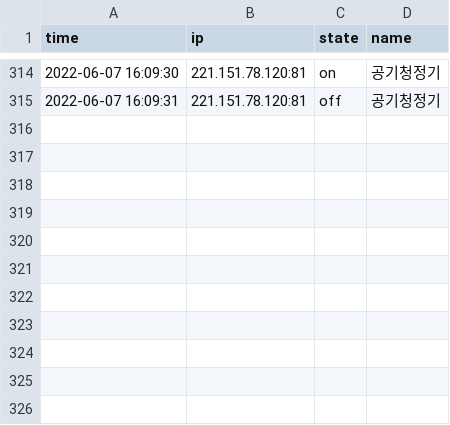
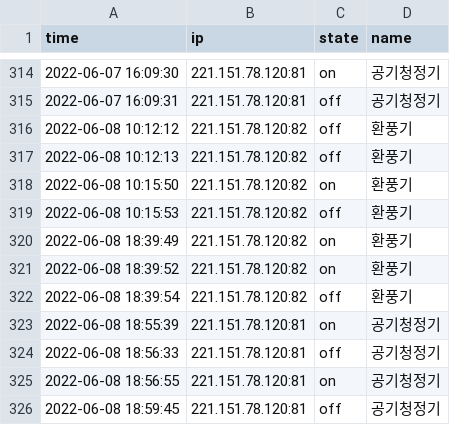
Before and after one commit to ByeonggeonGo/hvac_app, a CSV file: python_server/TapoP100/DB/controller_data/ehrnc_history.csv, drawn as a sheet; only a part is shown, gaps mark what is left out.

```diff
--- a/python_server/TapoP100/DB/controller_data/ehrnc_history.csv
+++ b/python_server/TapoP100/DB/controller_data/ehrnc_history.csv
@@ -315 +315,12 @@ time,ip,state,name
 2022-06-07 16:09:31,221.151.78.120:81,off,공기청정기
+2022-06-08 10:12:12,221.151.78.120:82,off,환풍기
+2022-06-08 10:12:13,221.151.78.120:82,off,환풍기
+2022-06-08 10:15:50,221.151.78.120:82,on,환풍기
+2022-06-08 10:15:53,221.151.78.120:82,off,환풍기
+2022-06-08 18:39:49,221.151.78.120:82,on,환풍기
+2022-06-08 18:39:52,221.151.78.120:82,on,환풍기
+2022-06-08 18:39:54,221.151.78.120:82,off,환풍기
+2022-06-08 18:55:39,221.151.78.120:81,on,공기청정기
+2022-06-08 18:56:33,221.151.78.120:81,off,공기청정기
+2022-06-08 18:56:55,221.151.78.120:81,on,공기청정기
+2022-06-08 18:59:45,221.151.78.120:81,off,공기청정기
```
Also changed, not shown: 18 other files.
